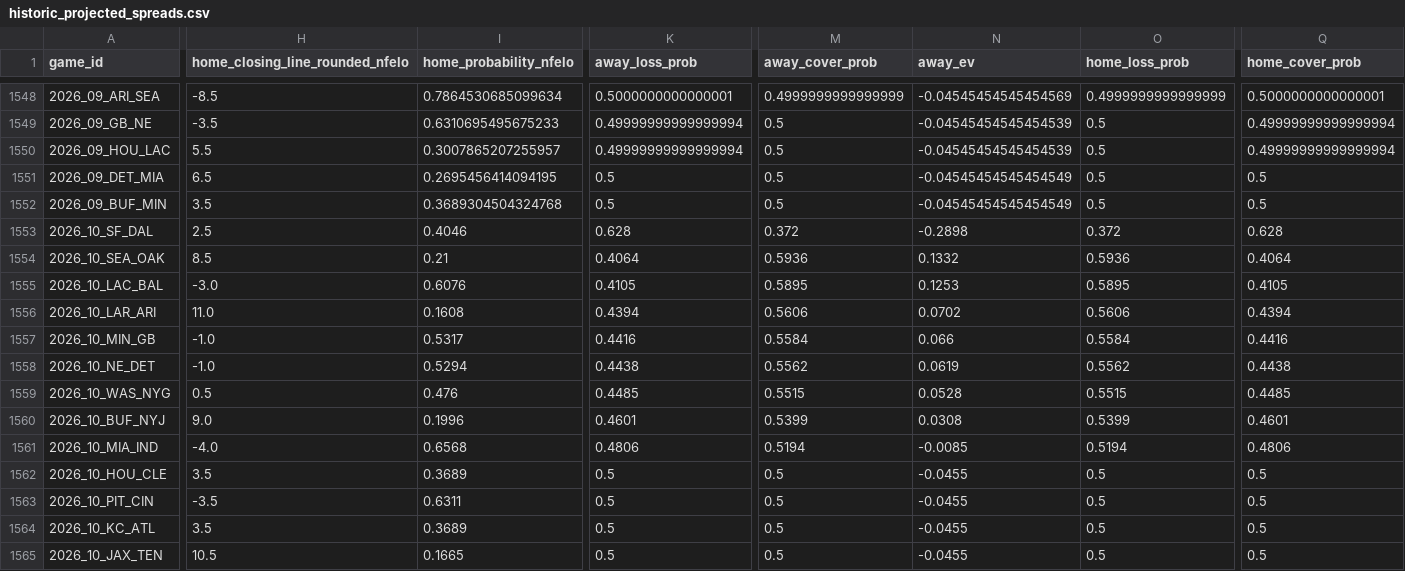
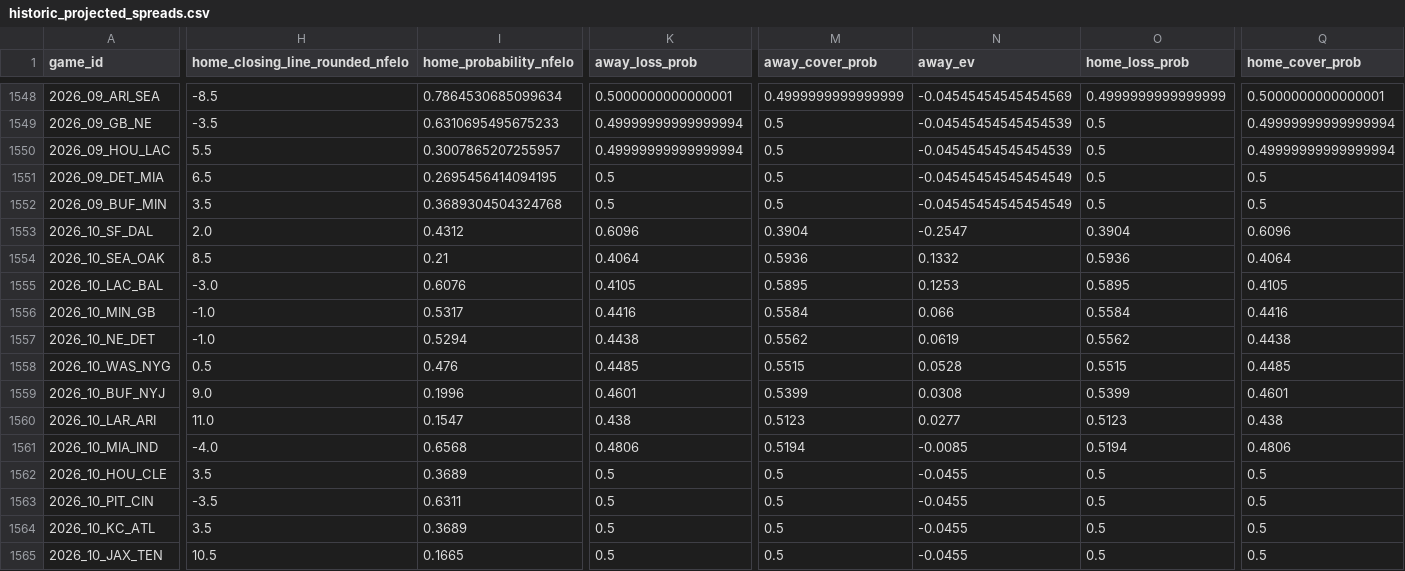
Before and after one commit to greerreNFL/nfelo, a CSV file: output_data/historic_projected_spreads.csv, drawn as a sheet; only a part is shown, gaps mark what is left out; removed rows and columns are numbered as before the commit, all else as after; rows hold the shown columns only; the diff covers the shown part only; the diff names each change by its address in the sheet, - before the commit and + after, or states it on an @@ line.

```diff
--- a/output_data/historic_projected_spreads.csv
+++ b/output_data/historic_projected_spreads.csv
-H1553 (home_closing_line_rounded_nfelo): 2.5
+H1553 (home_closing_line_rounded_nfelo): 2.0
-I1553 (home_probability_nfelo): 0.4046
+I1553 (home_probability_nfelo): 0.4312
-K1553 (away_loss_prob): 0.628
+K1553 (away_loss_prob): 0.6096
-M1553 (away_cover_prob): 0.372
+M1553 (away_cover_prob): 0.3904
-N1553 (away_ev): -0.2898
+N1553 (away_ev): -0.2547
-O1553 (home_loss_prob): 0.372
+O1553 (home_loss_prob): 0.3904
-Q1553 (home_cover_prob): 0.628
+Q1553 (home_cover_prob): 0.6096
-row 1556: 2026_10_LAR_ARI | 11.0 | 0.1608 | 0.4394 | 0.5606 | 0.0702 | 0.5606 | 0.4394
+row 1560: 2026_10_LAR_ARI | 11.0 | 0.1547 | 0.438 | 0.5123 | 0.0277 | 0.5123 | 0.438
```
Also changed, not shown: 2 edited cells elsewhere in this file, output_data/prediction_tracker.csv, 1 other file.
